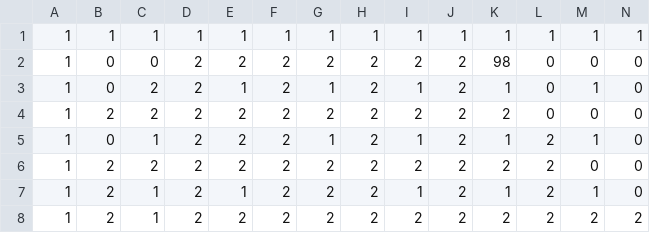
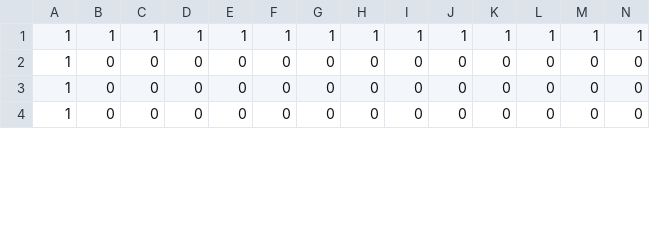
Before and after one commit to mindoodoo/Indie-Studio, a CSV file: Source/Assets/Maps/Stage5/test.csv, drawn as a sheet; only a part is shown; removed rows and columns are numbered as before the commit, all else as after; rows hold the shown columns only; the diff covers the shown part only; the diff names each change by its address in the sheet, - before the commit and + after, or states it on an @@ line.

```diff
--- a/Source/Assets/Maps/Stage5/test.csv
+++ b/Source/Assets/Maps/Stage5/test.csv
-D2:D4: 2
+D2:D4: 0
-E2: 2
+E2: 0
-F2:F4: 2
+F2:F4: 0
-G2: 2
+G2: 0
-H2:H4: 2
+H2:H4: 0
-I2: 2
+I2: 0
-J2:J4: 2
+J2:J4: 0
-K2: 98
+K2: 0
-C3:C4: 2
+C3:C4: 0
-E3: 1
+E3: 0
-G3: 1
+G3: 0
-I3: 1
+I3: 0
-K3: 1
+K3: 0
-M3: 1
+M3: 0
-B4: 2
+B4: 0
-E4: 2
+E4: 0
-G4: 2
+G4: 0
-I4: 2
+I4: 0
-K4: 2
+K4: 0
-row 5: 1 | 0 | 1 | 2 | 2 | 2 | 1 | 2 | 1 | 2 | 1 | 2 | 1 | 0
-row 6: 1 | 2 | 2 | 2 | 2 | 2 | 2 | 2 | 2 | 2 | 2 | 2 | 0 | 0
-row 7: 1 | 2 | 1 | 2 | 1 | 2 | 2 | 2 | 1 | 2 | 1 | 2 | 1 | 0
-row 8: 1 | 2 | 1 | 2 | 2 | 2 | 2 | 2 | 2 | 2 | 2 | 2 | 2 | 2
```
Also changed, not shown: 4 added rows and 32 edited cells elsewhere in this file, Source/Assets/Maps/Stage1/test.csv, Source/Assets/Maps/Stage2/test.csv, 5 other files.
